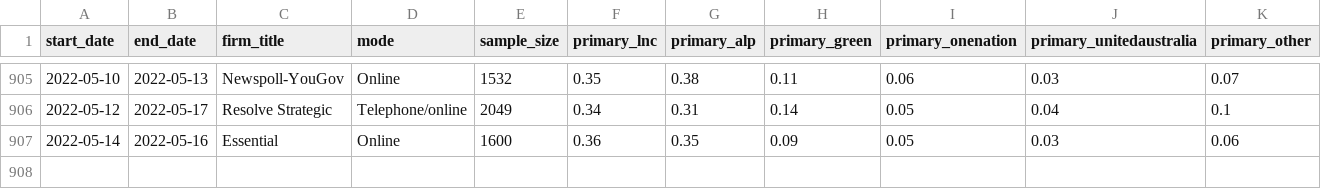
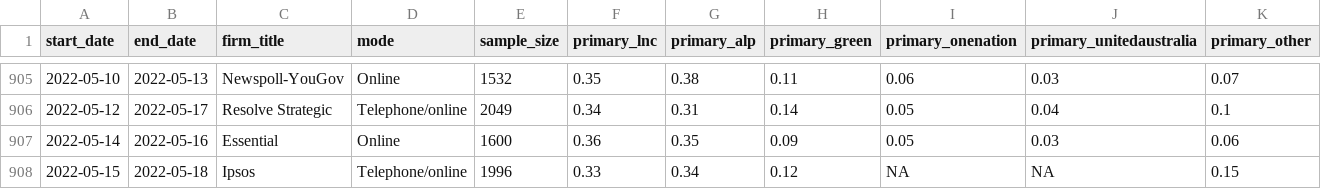
Before and after one commit to martintburgess/australian-polling-data, a CSV file: output/polls/national_polls.csv, drawn as a sheet; only a part is shown, gaps mark what is left out; rows hold the shown columns only; the diff names each change by its address in the sheet, - before the commit and + after, or states it on an @@ line.

Commit message:
add ipsos

```diff
--- a/output/polls/national_polls.csv
+++ b/output/polls/national_polls.csv
+row 908: 2022-05-15 | 2022-05-18 | Ipsos | Telephone/online | 1996 | 0.33 | 0.34 | 0.12 | NA | NA | 0.15
```
Also changed, not shown: raw-data/polls/initial_national_polls.csv.
